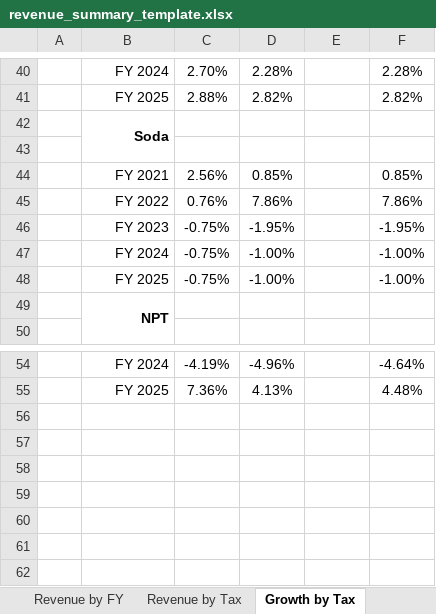
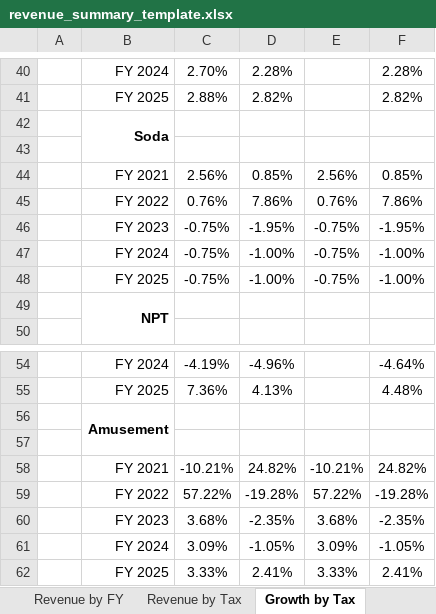
Before and after one commit to PhilaController/five-year-plan-analysis, an Excel workbook: src/fyp_analysis/templates/revenue_summary_template.xlsx, sheet Growth by Tax, drawn as a sheet; only a part is shown, gaps mark what is left out; values as stored, in another font and other column widths than the file's, no borders; the diff names each change by its address in the sheet, - before the commit and + after, or states it on an @@ line.

Commit message:
add amusement tax to output revenue summary

```diff
--- a/src/fyp_analysis/templates/revenue_summary_template.xlsx (sheet Growth by Tax)
+++ b/src/fyp_analysis/templates/revenue_summary_template.xlsx (sheet Growth by Tax)
-E44: (empty)
+E44: 2.56%
-E45: (empty)
+E45: 0.76%
-E46:E48: (empty)
+E46:E48: -0.75%
+row 56:  | Amusement
+row 57: (empty)
+row 58:  | FY 2021 | -10.21% | 24.82% | -10.21% | 24.82%
+row 59:  | FY 2022 | 57.22% | -19.28% | 57.22% | -19.28%
+row 60:  | FY 2023 | 3.68% | -2.35% | 3.68% | -2.35%
+row 61:  | FY 2024 | 3.09% | -1.05% | 3.09% | -1.05%
+row 62:  | FY 2025 | 3.33% | 2.41% | 3.33% | 2.41%
```
Also changed, not shown: sheet Revenue by Tax, sheet Revenue by FY, sheet Growth by Year, formulas that keep their value, data/07_reporting/revenue_summary.xlsx, 1 other file.
